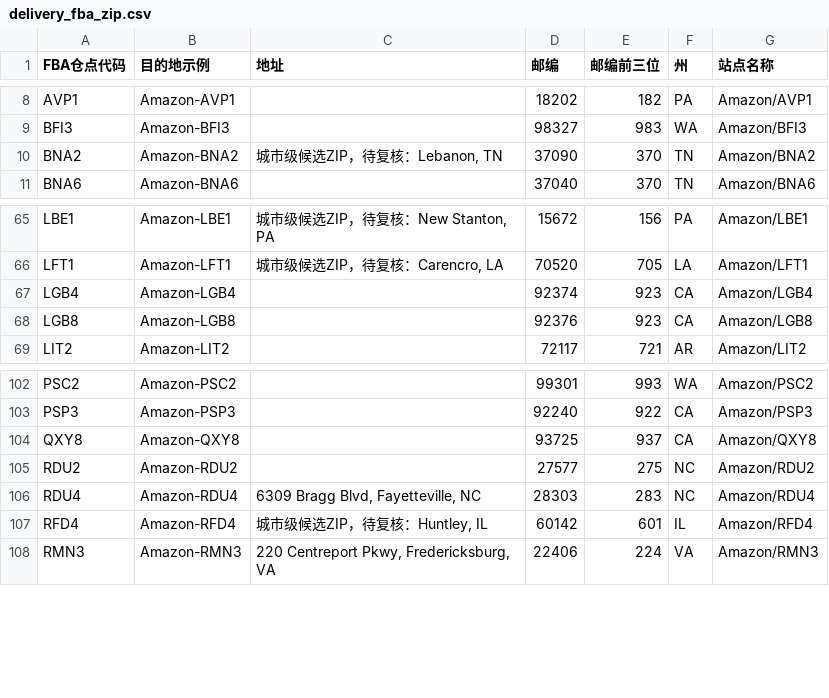
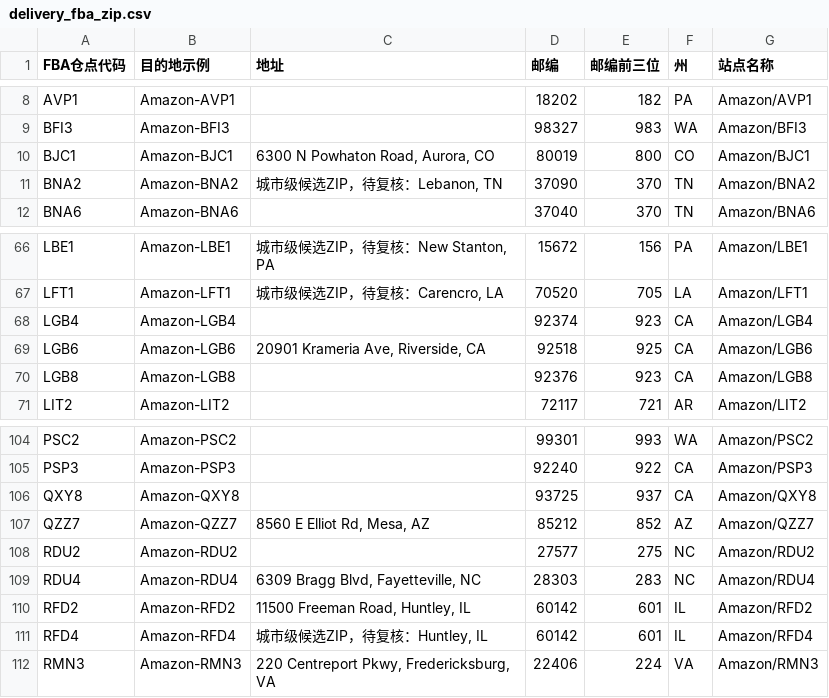
Before and after one commit to TheJason88/chanpin-tool, a CSV file: reference_data/delivery_fba_zip.csv, drawn as a sheet; only a part is shown, gaps mark what is left out.

Commit message:
Add FBA warehouse addresses from screenshots

```diff
--- a/reference_data/delivery_fba_zip.csv
+++ b/reference_data/delivery_fba_zip.csv
@@ -9,2 +9,3 @@ AVP1,Amazon-AVP1,,18202,182,PA,Amazon/AVP1
 BFI3,Amazon-BFI3,,98327,983,WA,Amazon/BFI3
+BJC1,Amazon-BJC1,"6300 N Powhaton Road, Aurora, CO",80019,800,CO,Amazon/BJC1
 BNA2,Amazon-BNA2,"城市级候选ZIP，待复核：Lebanon, TN",37090,370,TN,Amazon/BNA2
@@ -67,2 +68,3 @@ LFT1,Amazon-LFT1,"城市级候选ZIP，待复核：Carencro, LA",70520,705,LA,Am
 LGB4,Amazon-LGB4,,92374,923,CA,Amazon/LGB4
+LGB6,Amazon-LGB6,"20901 Krameria Ave, Riverside, CA",92518,925,CA,Amazon/LGB6
 LGB8,Amazon-LGB8,,92376,923,CA,Amazon/LGB8
@@ -104,4 +106,6 @@ PSP3,Amazon-PSP3,,92240,922,CA,Amazon/PSP3
 QXY8,Amazon-QXY8,,93725,937,CA,Amazon/QXY8
+QZZ7,Amazon-QZZ7,"8560 E Elliot Rd, Mesa, AZ",85212,852,AZ,Amazon/QZZ7
 RDU2,Amazon-RDU2,,27577,275,NC,Amazon/RDU2
 RDU4,Amazon-RDU4,"6309 Bragg Blvd, Fayetteville, NC",28303,283,NC,Amazon/RDU4
+RFD2,Amazon-RFD2,"11500 Freeman Road, Huntley, IL",60142,601,IL,Amazon/RFD2
 RFD4,Amazon-RFD4,"城市级候选ZIP，待复核：Huntley, IL",60142,601,IL,Amazon/RFD4
```
